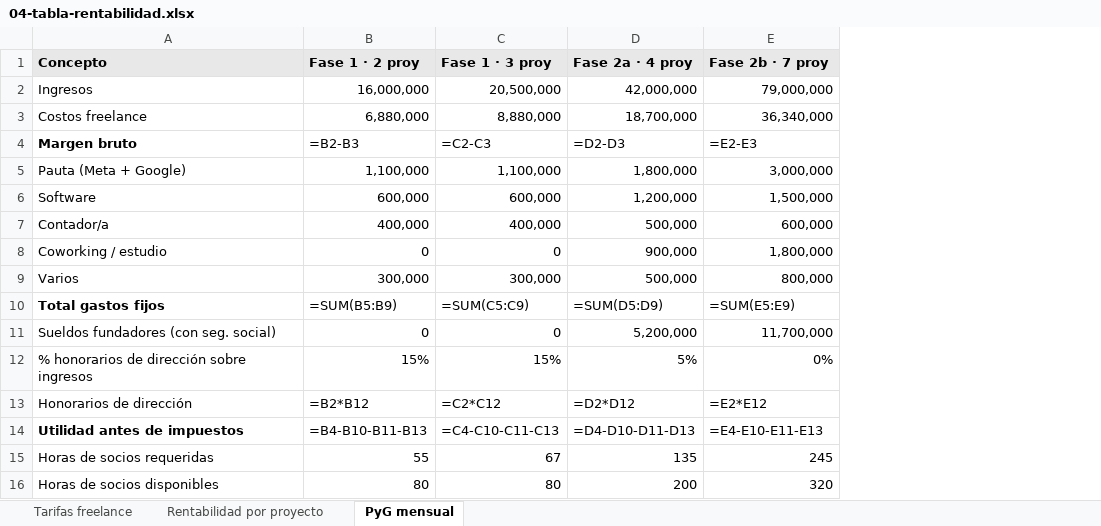
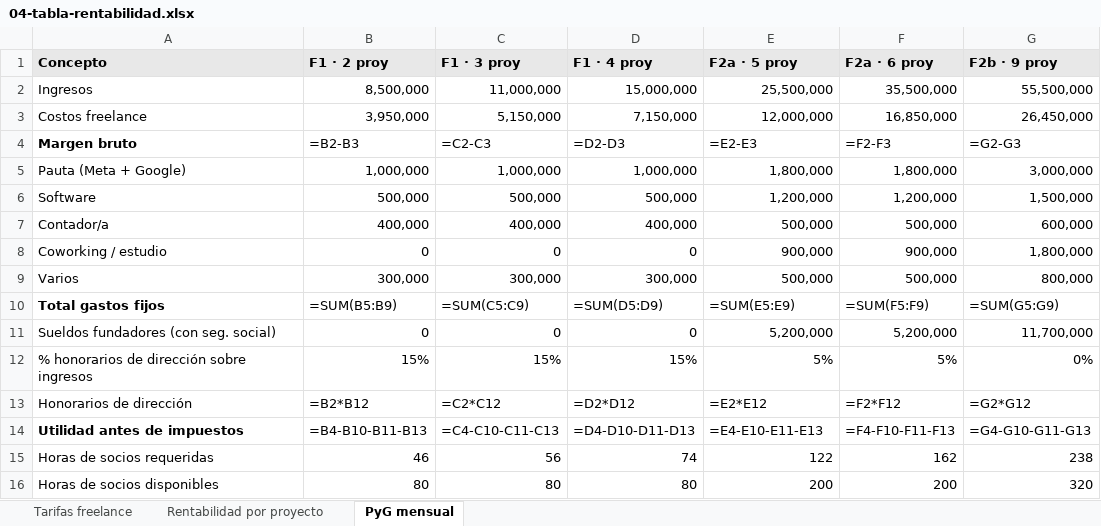
Before and after one commit to danieldelahoz2408-eng/Rango, an Excel workbook: docs/04-tabla-rentabilidad.xlsx, sheet PyG mensual, drawn as a sheet; values as stored, in another font and other column widths than the file's, no borders; formulas without a stored value are shown as written; addresses are those after the commit; the diff names each change by its address in the sheet, - before the commit and + after, or states it on an @@ line.

```diff
--- a/docs/04-tabla-rentabilidad.xlsx (sheet PyG mensual)
+++ b/docs/04-tabla-rentabilidad.xlsx (sheet PyG mensual)
+column D (F1 · 4 proy), rows 2-16: 15,000,000 | 7,150,000 | =D2-D3 | 1,000,000 | 500,000 | 400,000 | 0 | 300,000 | =SUM(D5:D9) | 0 | 15% | =D2*D12 | =D4-D10-D11-D13 | 74 | 80
+column F (F2a · 6 proy), rows 2-16: 35,500,000 | 16,850,000 | =F2-F3 | 1,800,000 | 1,200,000 | 500,000 | 900,000 | 500,000 | =SUM(F5:F9) | 5,200,000 | 5% | =F2*F12 | =F4-F10-F11-F13 | 162 | 200
-B1: Fase 1 · 2 proy
+B1: F1 · 2 proy
-C1: Fase 1 · 3 proy
+C1: F1 · 3 proy
-E1: Fase 2a · 4 proy
+E1: F2a · 5 proy
-G1: Fase 2b · 7 proy
+G1: F2b · 9 proy
-B2 (F1 · 2 proy): 16,000,000
+B2 (F1 · 2 proy): 8,500,000
-C2 (F1 · 3 proy): 20,500,000
+C2 (F1 · 3 proy): 11,000,000
-E2 (F2a · 5 proy): 42,000,000
+E2 (F2a · 5 proy): 25,500,000
-G2 (F2b · 9 proy): 79,000,000
+G2 (F2b · 9 proy): 55,500,000
-B3 (F1 · 2 proy): 6,880,000
+B3 (F1 · 2 proy): 3,950,000
-C3 (F1 · 3 proy): 8,880,000
+C3 (F1 · 3 proy): 5,150,000
-E3 (F2a · 5 proy): 18,700,000
+E3 (F2a · 5 proy): 12,000,000
-G3 (F2b · 9 proy): 36,340,000
+G3 (F2b · 9 proy): 26,450,000
-E4 (F2a · 5 proy): =D2-D3
+E4 (F2a · 5 proy): =E2-E3
-G4 (F2b · 9 proy): =E2-E3
+G4 (F2b · 9 proy): =G2-G3
-B5 (F1 · 2 proy): 1,100,000
+B5 (F1 · 2 proy): 1,000,000
-C5 (F1 · 3 proy): 1,100,000
+C5 (F1 · 3 proy): 1,000,000
-B6 (F1 · 2 proy): 600,000
+B6 (F1 · 2 proy): 500,000
-C6 (F1 · 3 proy): 600,000
+C6 (F1 · 3 proy): 500,000
-E10 (F2a · 5 proy): =SUM(D5:D9)
+E10 (F2a · 5 proy): =SUM(E5:E9)
-G10 (F2b · 9 proy): =SUM(E5:E9)
+G10 (F2b · 9 proy): =SUM(G5:G9)
-E13 (F2a · 5 proy): =D2*D12
+E13 (F2a · 5 proy): =E2*E12
-G13 (F2b · 9 proy): =E2*E12
+G13 (F2b · 9 proy): =G2*G12
-E14 (F2a · 5 proy): =D4-D10-D11-D13
+E14 (F2a · 5 proy): =E4-E10-E11-E13
-G14 (F2b · 9 proy): =E4-E10-E11-E13
+G14 (F2b · 9 proy): =G4-G10-G11-G13
-B15 (F1 · 2 proy): 55
+B15 (F1 · 2 proy): 46
-C15 (F1 · 3 proy): 67
+C15 (F1 · 3 proy): 56
-E15 (F2a · 5 proy): 135
+E15 (F2a · 5 proy): 122
-G15 (F2b · 9 proy): 245
+G15 (F2b · 9 proy): 238
```
Also changed, not shown: sheet Tarifas freelance, sheet Rentabilidad por proyecto, 9 other files.
